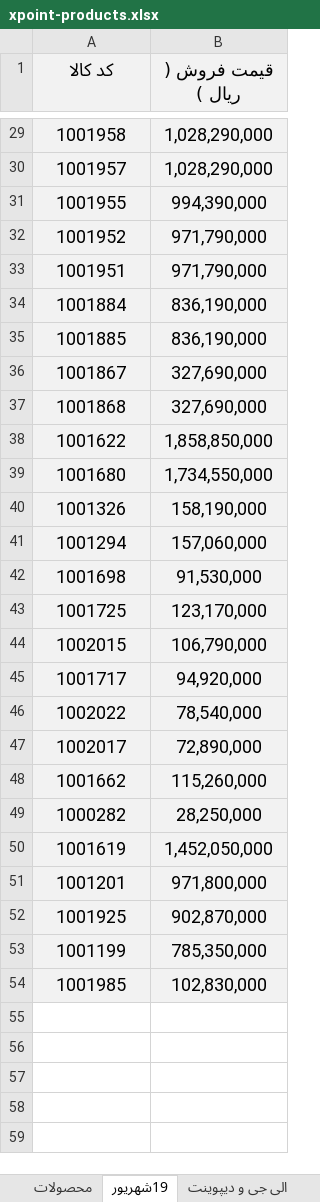
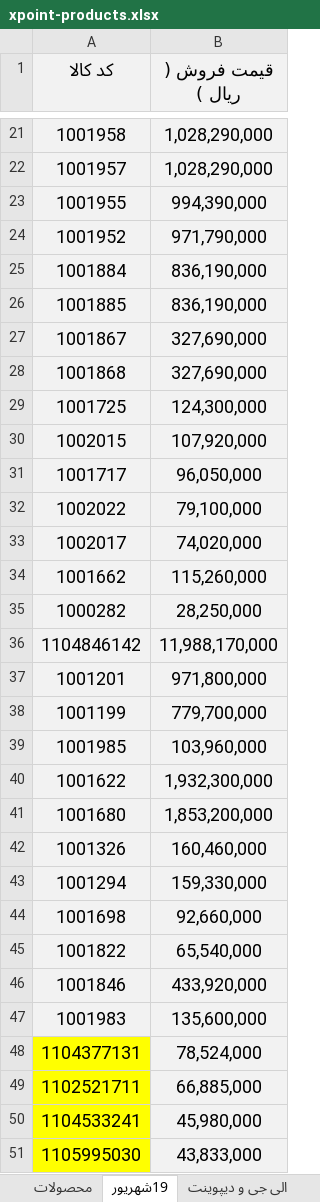
Before and after one commit to jitxpoint-hub/xpoint-catalog, an Excel workbook: data/xpoint-products.xlsx, sheet 19شهریور, drawn as a sheet; only a part is shown, gaps mark what is left out; values as stored, in another font and other column widths than the file's, no borders; charts and pictures not drawn; removed rows and columns are numbered as before the commit, all else as after; the diff covers the shown part only; the diff names each change by its address in the sheet, - before the commit and + after, or states it on an @@ line.

```diff
--- a/data/xpoint-products.xlsx (sheet 19شهریور)
+++ b/data/xpoint-products.xlsx (sheet 19شهریور)
-row 33: 1001951 | 971,790,000
-row 38: 1001622 | 1,858,850,000
-row 39: 1001680 | 1,734,550,000
-row 40: 1001326 | 158,190,000
-row 41: 1001294 | 157,060,000
-row 42: 1001698 | 91,530,000
-B29 (قیمت فروش ( ریال )): 123,170,000
+B29 (قیمت فروش ( ریال )): 124,300,000
-B30 (قیمت فروش ( ریال )): 106,790,000
+B30 (قیمت فروش ( ریال )): 107,920,000
-B31 (قیمت فروش ( ریال )): 94,920,000
+B31 (قیمت فروش ( ریال )): 96,050,000
-B32 (قیمت فروش ( ریال )): 78,540,000
+B32 (قیمت فروش ( ریال )): 79,100,000
-B33 (قیمت فروش ( ریال )): 72,890,000
+B33 (قیمت فروش ( ریال )): 74,020,000
-row 50: 1001619 | 1,452,050,000
+row 36: 1104846142 | 11,988,170,000
-row 52: 1001925 | 902,870,000
-B38 (قیمت فروش ( ریال )): 785,350,000
+B38 (قیمت فروش ( ریال )): 779,700,000
-B39 (قیمت فروش ( ریال )): 102,830,000
+B39 (قیمت فروش ( ریال )): 103,960,000
+row 40: 1001622 | 1,932,300,000
+row 41: 1001680 | 1,853,200,000
+row 42: 1001326 | 160,460,000
+row 43: 1001294 | 159,330,000
+row 44: 1001698 | 92,660,000
@@ row 14 moved to row 45: 1001822 @@
@@ row 15 moved to row 46: 1001846 @@
@@ row 16 moved to row 47: 1001983 @@
+row 48: 1104377131 | 78,524,000
+row 49: 1102521711 | 66,885,000
+row 50: 1104533241 | 45,980,000
+row 51: 1105995030 | 43,833,000
```
Also changed, not shown: 13 added rows, 7 removed rows, 3 moved rows and 3 edited cells elsewhere in this sheet, sheet محصولات, formulas that keep their value, 1 other file.
